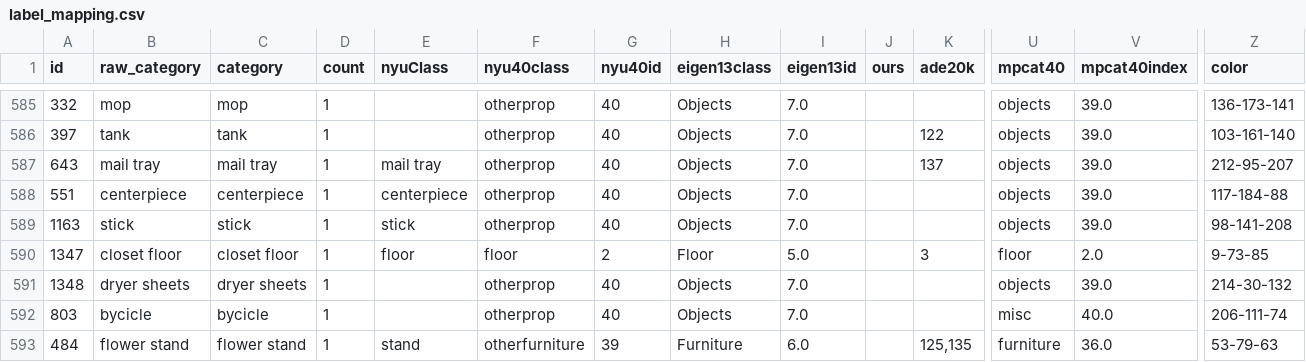
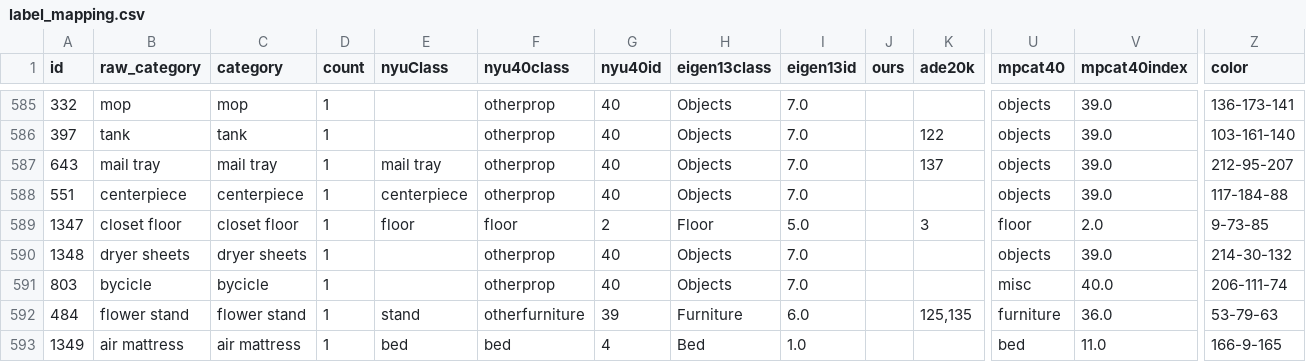
Before and after one commit to behretj/3D-Scene-Understanding, a CSV file: label_mapping.csv, drawn as a sheet; only a part is shown, gaps mark what is left out; the shorter side is filled out with more unchanged rows; rows hold the shown columns only; the diff names each change by its address in the sheet, - before the commit and + after, or states it on an @@ line.

```diff
--- a/label_mapping.csv
+++ b/label_mapping.csv
-row 589: 1163 | stick | stick | 1 | stick | otherprop | 40 | Objects | 7.0 |  |  | objects | 39.0 | 98-141-208
```
Also changed, not shown: 4 other files.
